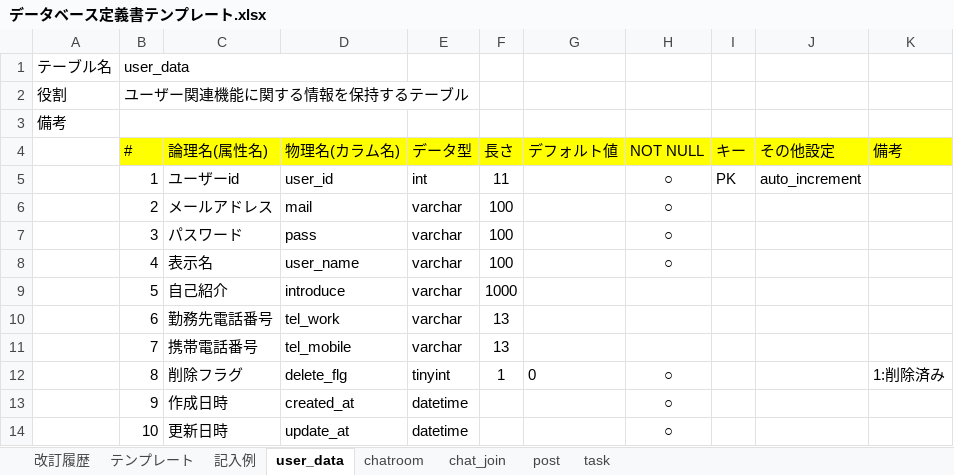
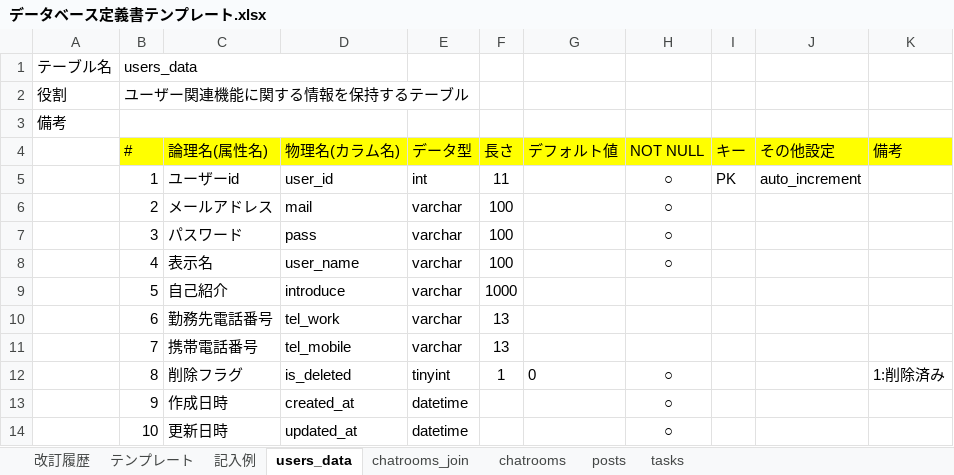
Before and after one commit to 39nina/quelcode-db, an Excel workbook: db/db-challenge2/データベース定義書テンプレート.xlsx, sheet users_data, drawn as a sheet; values as stored, in another font and other column widths than the file's, no borders; the diff names each change by its address in the sheet, - before the commit and + after, or states it on an @@ line.

```diff
--- a/db/db-challenge2/データベース定義書テンプレート.xlsx (sheet users_data)
+++ b/db/db-challenge2/データベース定義書テンプレート.xlsx (sheet users_data)
-sheet tab: user_data
+sheet tab: users_data
-sheet tab: chatroom
+sheet tab: chatrooms
-sheet tab: chat_join
+sheet tab: chatrooms_join
-sheet tab: post
+sheet tab: posts
-sheet tab: task
+sheet tab: tasks
@@ sheet tab order changed: 改訂履歴 | テンプレート | 記入例 | users_data | chatrooms_join | chatrooms | posts | tasks @@
-B1 (#): user_data
+B1 (#): users_data
-D12 (物理名(カラム名)): delete_flg
+D12 (物理名(カラム名)): is_deleted
-D14 (物理名(カラム名)): update_at
+D14 (物理名(カラム名)): updated_at
```
Also changed, not shown: sheet chatrooms, sheet tasks, sheet chatrooms_join, sheet posts, 1 other file.
